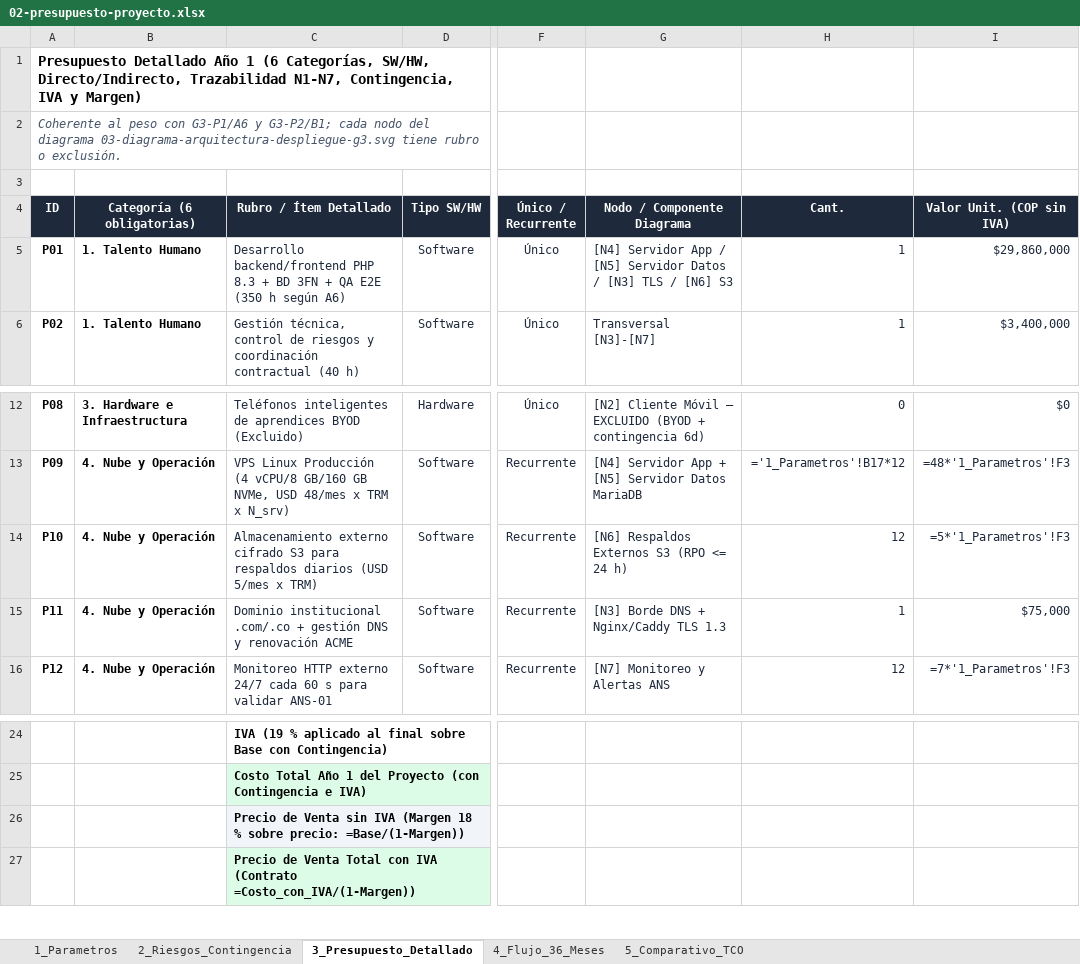
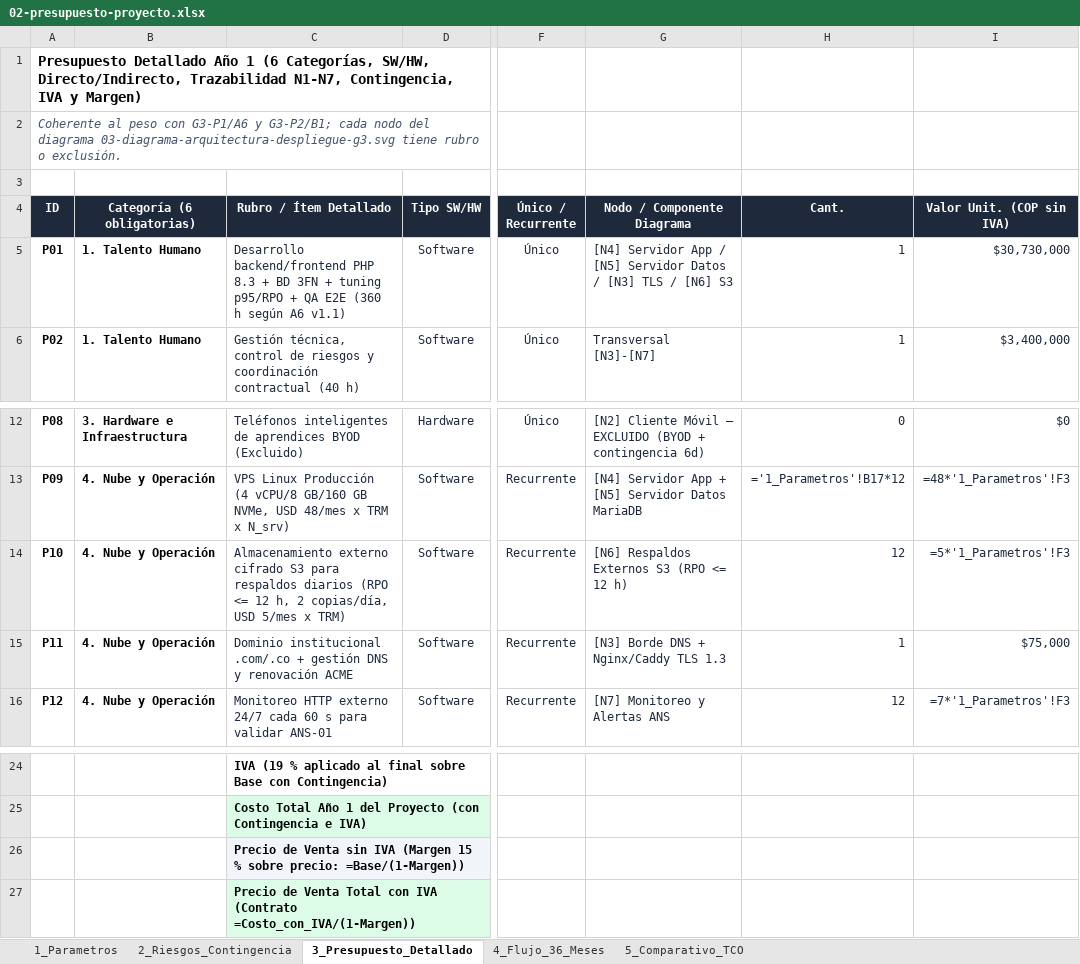
Before and after one commit to andressalinasvargas/ADSO-3413974, an Excel workbook: 02-training-project/01-phase/02-planning/07-technical-proposal/04-evidence-learning/G3-P2-asistencia-sena/02-presupuesto-proyecto.xlsx, sheet 3_Presupuesto_Detallado, drawn as a sheet; only a part is shown, gaps mark what is left out; values as stored, in another font and other column widths than the file's, no borders; formulas without a stored value are shown as written; the diff names each change by its address in the sheet, - before the commit and + after, or states it on an @@ line.

```diff
--- a/02-training-project/01-phase/02-planning/07-technical-proposal/04-evidence-learning/G3-P2-asistencia-sena/02-presupuesto-proyecto.xlsx (sheet 3_Presupuesto_Detallado)
+++ b/02-training-project/01-phase/02-planning/07-technical-proposal/04-evidence-learning/G3-P2-asistencia-sena/02-presupuesto-proyecto.xlsx (sheet 3_Presupuesto_Detallado)
-C5 (Rubro / Ítem Detallado): …3FN + QA E2E (350 h según A6)
+C5 (Rubro / Ítem Detallado): …3FN + tuning p95/RPO + QA E2E (360 h según A6 v1.1)
-I5 (Valor Unit. (COP sin IVA)): $29,860,000
+I5 (Valor Unit. (COP sin IVA)): $30,730,000
-C14 (Rubro / Ítem Detallado): …respaldos diarios (USD 5/mes x…
+C14 (Rubro / Ítem Detallado): …respaldos diarios (RPO <= 12 h, 2 copias/día, USD 5/mes x…
-G14 (Nodo / Componente Diagrama): [N6] Respaldos Externos S3 (RPO <= 24 h)
+G14 (Nodo / Componente Diagrama): [N6] Respaldos Externos S3 (RPO <= 12 h)
-C26 (Rubro / Ítem Detallado): …IVA (Margen 18 % sobre…
+C26 (Rubro / Ítem Detallado): …IVA (Margen 15 % sobre…
```
Also changed, not shown: sheet 2_Riesgos_Contingencia, sheet 1_Parametros, 4 other files.
